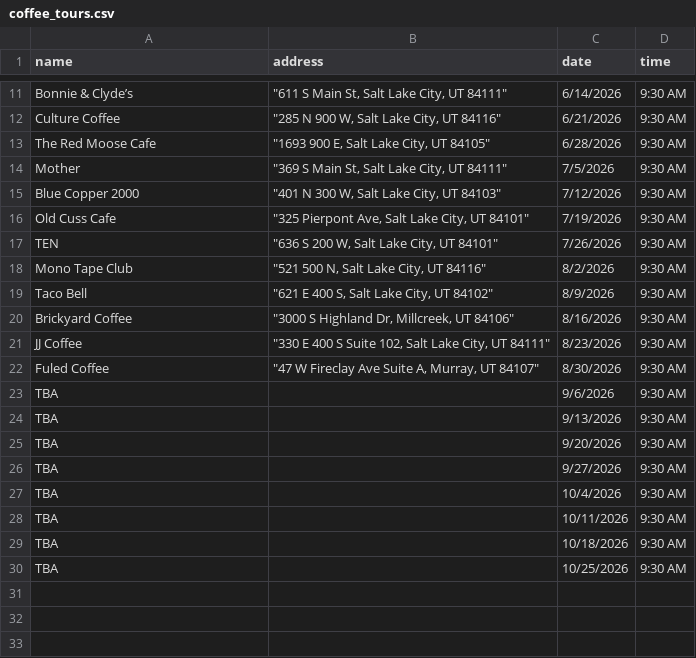
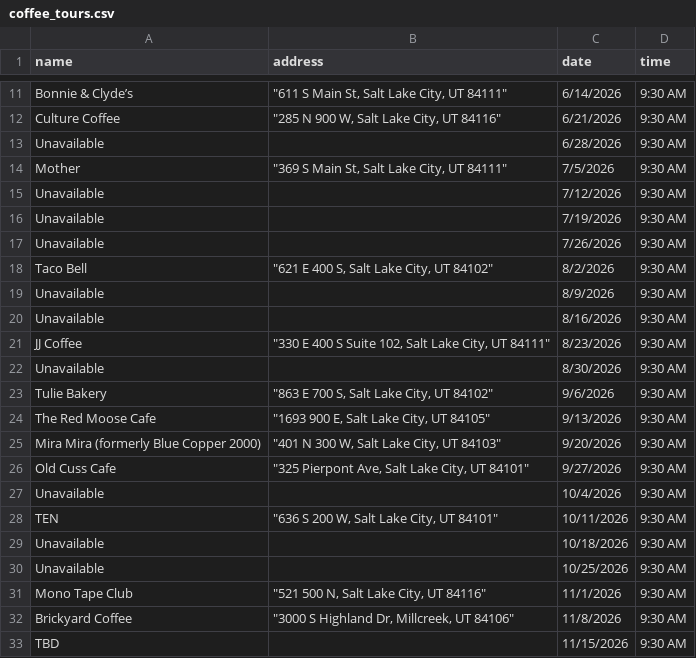
Before and after one commit to dciarl90/dciarl90.github.io, a CSV file: coffee_tours.csv, drawn as a sheet; only a part is shown, gaps mark what is left out; the diff covers the shown part only.

```diff
--- a/coffee_tours.csv
+++ b/coffee_tours.csv
@@ -12,19 +12,22 @@ Bonnie & Clyde’s,"""611 S Main St, Salt Lake City, UT 84111""",6/14/2026,9:30
 Culture Coffee,"""285 N 900 W, Salt Lake City, UT 84116""",6/21/2026,9:30 AM
-The Red Moose Cafe,"""1693 900 E, Salt Lake City, UT 84105""",6/28/2026,9:30 AM
+Unavailable,,6/28/2026,9:30 AM
 Mother,"""369 S Main St, Salt Lake City, UT 84111""",7/5/2026,9:30 AM
-Blue Copper 2000,"""401 N 300 W, Salt Lake City, UT 84103""",7/12/2026,9:30 AM
-Old Cuss Cafe,"""325 Pierpont Ave, Salt Lake City, UT 84101""",7/19/2026,9:30 AM
-TEN,"""636 S 200 W, Salt Lake City, UT 84101""",7/26/2026,9:30 AM
-Mono Tape Club,"""521 500 N, Salt Lake City, UT 84116""",8/2/2026,9:30 AM
-Taco Bell,"""621 E 400 S, Salt Lake City, UT 84102""",8/9/2026,9:30 AM
-Brickyard Coffee,"""3000 S Highland Dr, Millcreek, UT 84106""",8/16/2026,9:30 AM
+Unavailable,,7/12/2026,9:30 AM
+Unavailable,,7/19/2026,9:30 AM
+Unavailable,,7/26/2026,9:30 AM
+Taco Bell,"""621 E 400 S, Salt Lake City, UT 84102""",8/2/2026,9:30 AM
+Unavailable,,8/9/2026,9:30 AM
+Unavailable,,8/16/2026,9:30 AM
 JJ Coffee,"""330 E 400 S Suite 102, Salt Lake City, UT 84111""",8/23/2026,9:30 AM
-Fuled Coffee,"""47 W Fireclay Ave Suite A, Murray, UT 84107""",8/30/2026,9:30 AM
-TBA,,9/6/2026,9:30 AM
-TBA,,9/13/2026,9:30 AM
-TBA,,9/20/2026,9:30 AM
-TBA,,9/27/2026,9:30 AM
-TBA,,10/4/2026,9:30 AM
-TBA,,10/11/2026,9:30 AM
-TBA,,10/18/2026,9:30 AM
-TBA,,10/25/2026,9:30 AM
+Unavailable,,8/30/2026,9:30 AM
+Tulie Bakery,"""863 E 700 S, Salt Lake City, UT 84102""",9/6/2026,9:30 AM
+The Red Moose Cafe,"""1693 900 E, Salt Lake City, UT 84105""",9/13/2026,9:30 AM
+Mira Mira (formerly Blue Copper 2000),"""401 N 300 W, Salt Lake City, UT 84103""",9/20/2026,9:30 AM
+Old Cuss Cafe,"""325 Pierpont Ave, Salt Lake City, UT 84101""",9/27/2026,9:30 AM
+Unavailable,,10/4/2026,9:30 AM
+TEN,"""636 S 200 W, Salt Lake City, UT 84101""",10/11/2026,9:30 AM
+Unavailable,,10/18/2026,9:30 AM
+Unavailable,,10/25/2026,9:30 AM
+Mono Tape Club,"""521 500 N, Salt Lake City, UT 84116""",11/1/2026,9:30 AM
+Brickyard Coffee,"""3000 S Highland Dr, Millcreek, UT 84106""",11/8/2026,9:30 AM
+TBD,,11/15/2026,9:30 AM
```
Also changed, not shown: 2 edited cells elsewhere in this file.
